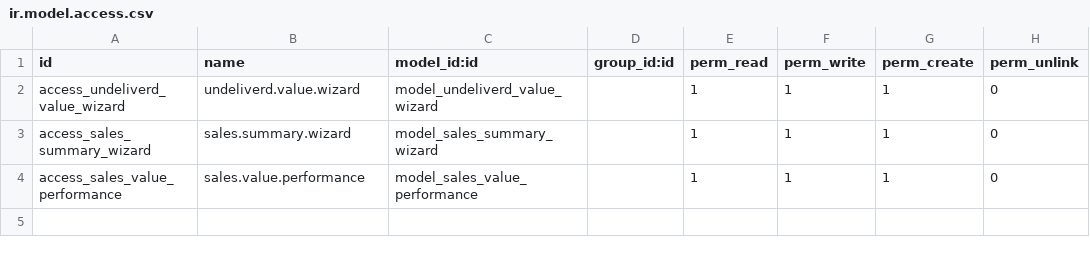
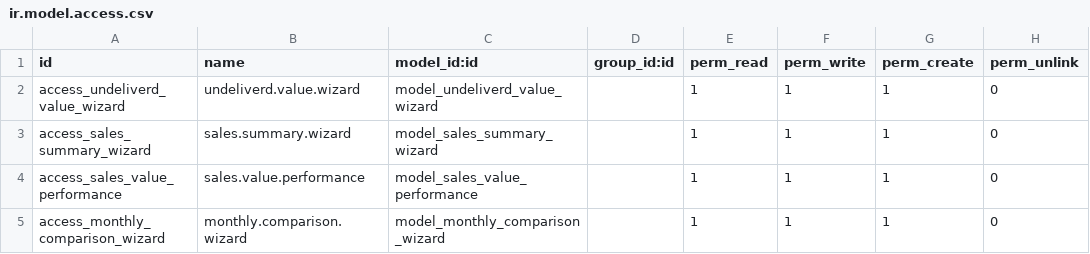
Before and after one commit to mhasan380/olila_prod, a CSV file: sale_report_extend/security/ir.model.access.csv, drawn as a sheet.

Commit message:
ADD: Month on Month Comparison Report

```diff
--- a/sale_report_extend/security/ir.model.access.csv
+++ b/sale_report_extend/security/ir.model.access.csv
@@ -4 +4,2 @@ access_sales_summary_wizard,sales.summary.wizard,model_sales_summary_wizard,,1,1
 access_sales_value_performance,sales.value.performance,model_sales_value_performance,,1,1,1,0
+access_monthly_comparison_wizard,monthly.comparison.wizard,model_monthly_comparison_wizard,,1,1,1,0
```
Also changed, not shown: 12 other files.
